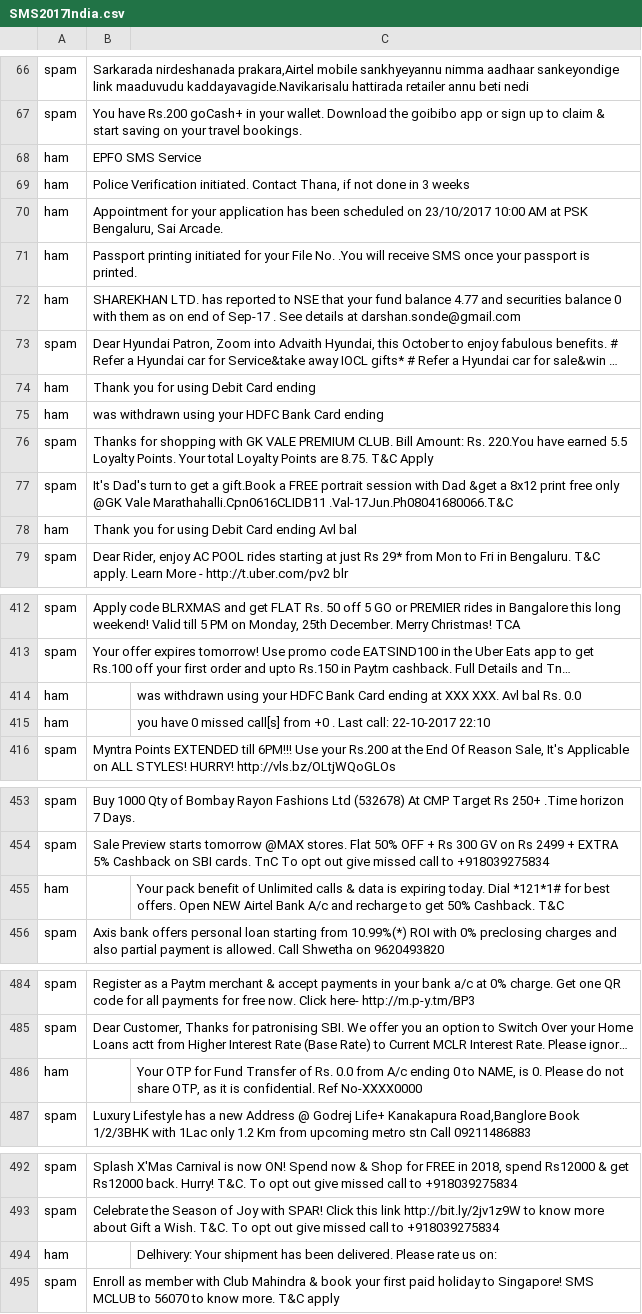
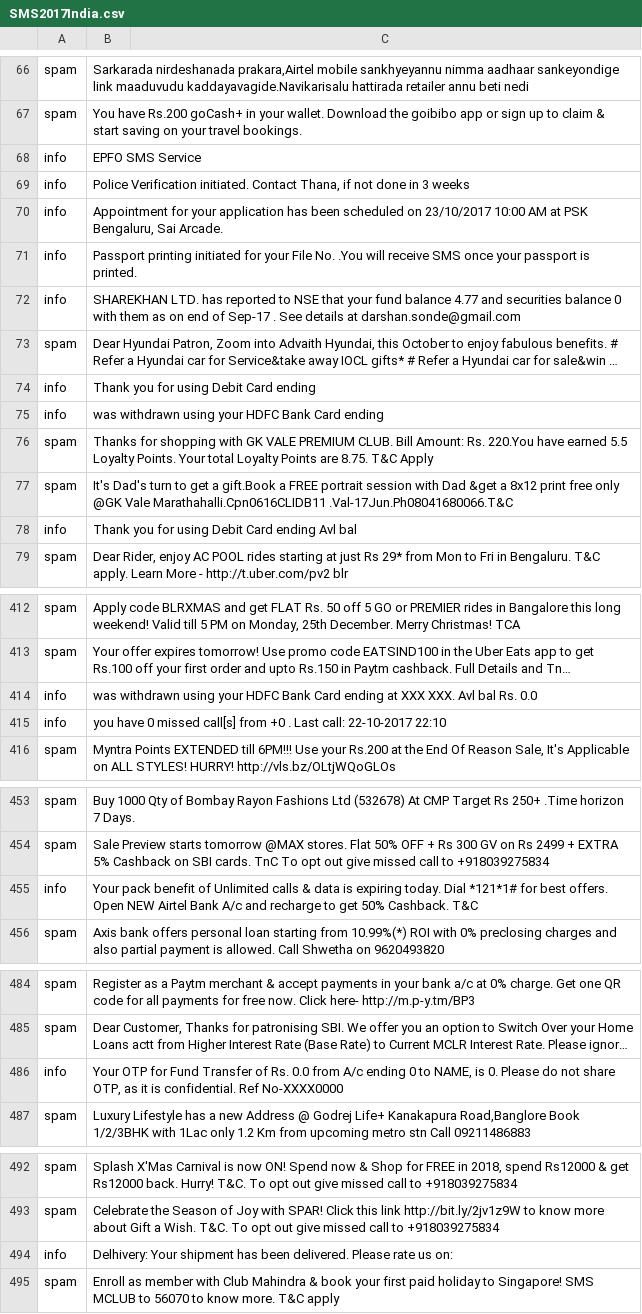
Before and after one commit to darcwader/DSpam, a CSV file: ML/SMS2017India.csv, drawn as a sheet; only a part is shown, gaps mark what is left out; long unchanged cells end in …; removed rows and columns are numbered as before the commit, all else as after; the diff covers the shown part only; the diff names each change by its address in the sheet, - before the commit and + after, or states it on an @@ line.

Commit message:
relabeled dataset to include info along with ham , spam

```diff
--- a/ML/SMS2017India.csv
+++ b/ML/SMS2017India.csv
-A68:A72: ham
+A68:A72: info
-A74:A75: ham
+A74:A75: info
-A78: ham
+A78: info
-row 414: ham |  | was withdrawn using your HDFC Bank Card ending at XXX XXX. Avl bal Rs. 0.0
-row 415: ham |  | you have 0 missed call[s] from +0 . Last call: 22-10-2017 22:10
+row 414: info | was withdrawn using your HDFC Bank Card ending at XXX XXX. Avl bal Rs. 0.0
+row 415: info | you have 0 missed call[s] from +0 . Last call: 22-10-2017 22:10
-row 455: ham |  | Your pack benefit of Unlimited calls & data is expiring today. Dial *121*1# for best offers. Open NEW Airtel Bank A/c and recharge to get 50% Cashback. T&C
+row 455: info | Your pack benefit of Unlimited calls & data is expiring today. Dial *121*1# for best offers. Open NEW Airtel Bank A/c and recharge to get 50% Cashback. T&C
-row 486: ham |  | Your OTP for Fund Transfer of Rs. 0.0 from A/c ending 0 to NAME, is 0. Please do not share OTP, as it is confidential. Ref No-XXXX0000
+row 486: info | Your OTP for Fund Transfer of Rs. 0.0 from A/c ending 0 to NAME, is 0. Please do not share OTP, as it is confidential. Ref No-XXXX0000
-row 494: ham |  | Delhivery: Your shipment has been delivered. Please rate us on:
+row 494: info | Delhivery: Your shipment has been delivered. Please rate us on:
```
Also changed, not shown: 15 added rows, 15 removed rows and 21 edited cells elsewhere in this file.
